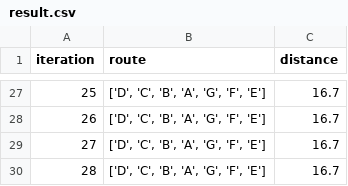
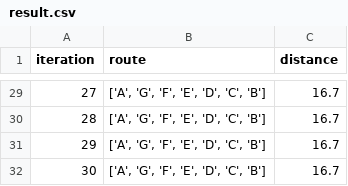
Before and after one commit to suwandidwis/tsp_result, a CSV file: result.csv, drawn as a sheet; only a part is shown, gaps mark what is left out; addresses are those after the commit; the diff covers the shown part only; the diff names each change by its address in the sheet, - before the commit and + after, or states it on an @@ line.

Commit message:
Create result.csv

```diff
--- a/result.csv
+++ b/result.csv
@@ column A (iteration) renumbered from row 12 down @@
-B29:B32 (route): ['D', 'C', 'B', 'A', 'G', 'F', 'E']
+B29:B32 (route): ['A', 'G', 'F', 'E', 'D', 'C', 'B']
```
Also changed, not shown: 10 added rows, 8 removed rows and 17 edited cells elsewhere in this file.
